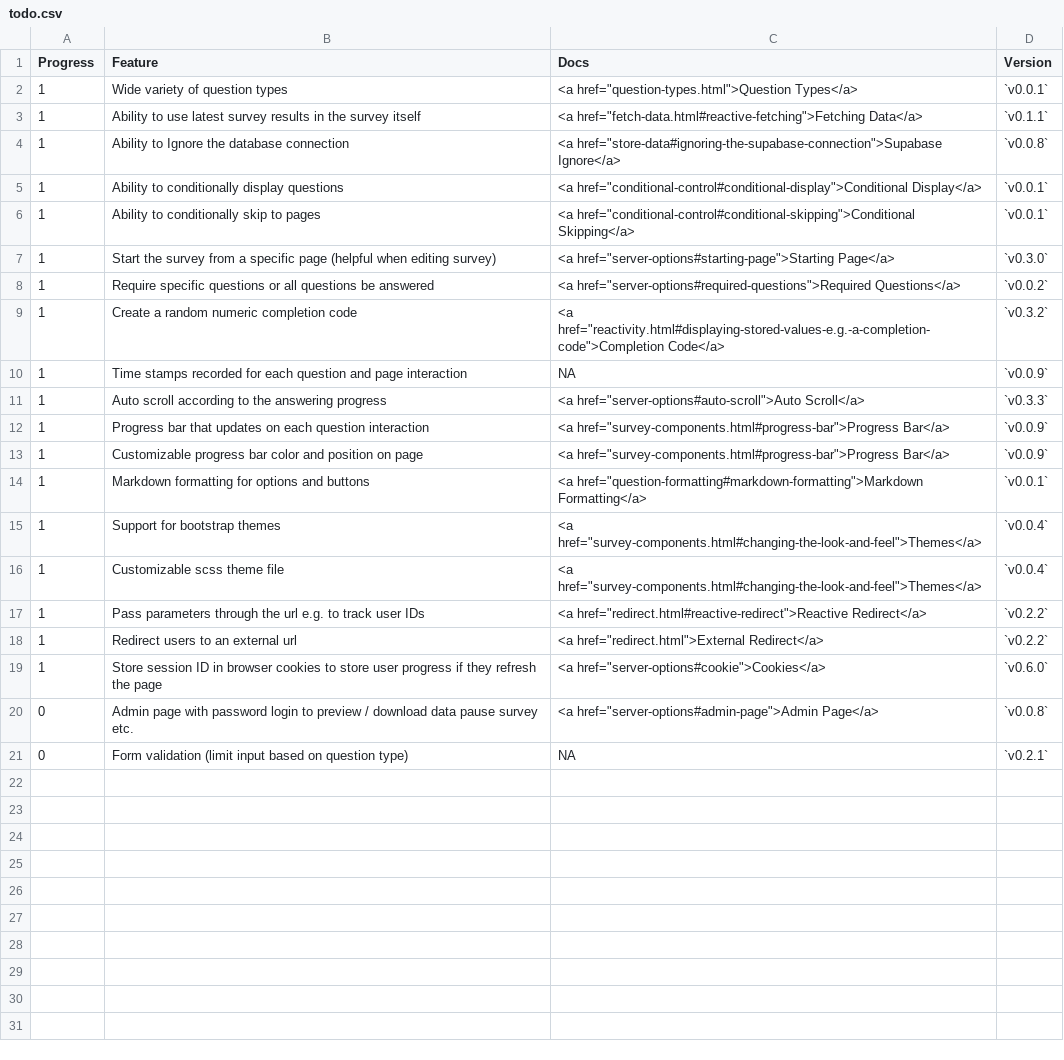
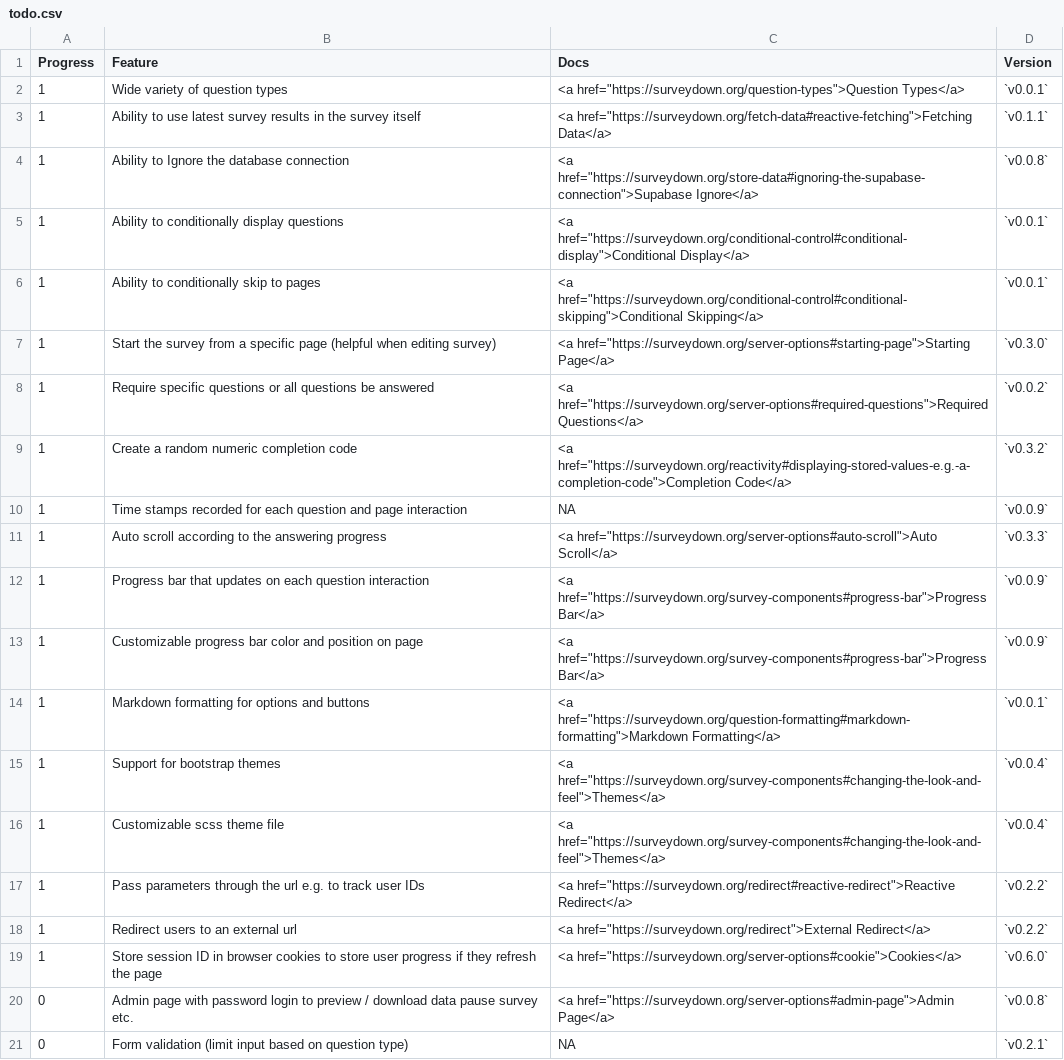
Before and after one commit to surveydown-dev/todo, a CSV file: files/todo.csv, drawn as a sheet.

```diff
--- a/files/todo.csv
+++ b/files/todo.csv
@@ -1,21 +1,21 @@
 Progress,Feature,Docs,Version
-1,Wide variety of question types,"<a href=""question-types.html"">Question Types</a>",`v0.0.1`
-1,Ability to use latest survey results in the survey itself,"<a href=""fetch-data.html#reactive-fetching"">Fetching Data</a>",`v0.1.1`
-1,Ability to Ignore the database connection,"<a href=""store-data#ignoring-the-supabase-connection"">Supabase Ignore</a>",`v0.0.8`
-1,Ability to conditionally display questions,"<a href=""conditional-control#conditional-display"">Conditional Display</a>",`v0.0.1`
-1,Ability to conditionally skip to pages,"<a href=""conditional-control#conditional-skipping"">Conditional Skipping</a>",`v0.0.1`
-1,Start the survey from a specific page (helpful when editing survey),"<a href=""server-options#starting-page"">Starting Page</a>",`v0.3.0`
-1,Require specific questions or all questions be answered,"<a href=""server-options#required-questions"">Required Questions</a>",`v0.0.2`
-1,Create a random numeric completion code,"<a href=""reactivity.html#displaying-stored-values-e.g.-a-completion-code"">Completion Code</a>",`v0.3.2`
+1,Wide variety of question types,"<a href=""https://surveydown.org/question-types"">Question Types</a>",`v0.0.1`
+1,Ability to use latest survey results in the survey itself,"<a href=""https://surveydown.org/fetch-data#reactive-fetching"">Fetching Data</a>",`v0.1.1`
+1,Ability to Ignore the database connection,"<a href=""https://surveydown.org/store-data#ignoring-the-supabase-connection"">Supabase Ignore</a>",`v0.0.8`
+1,Ability to conditionally display questions,"<a href=""https://surveydown.org/conditional-control#conditional-display"">Conditional Display</a>",`v0.0.1`
+1,Ability to conditionally skip to pages,"<a href=""https://surveydown.org/conditional-control#conditional-skipping"">Conditional Skipping</a>",`v0.0.1`
+1,Start the survey from a specific page (helpful when editing survey),"<a href=""https://surveydown.org/server-options#starting-page"">Starting Page</a>",`v0.3.0`
+1,Require specific questions or all questions be answered,"<a href=""https://surveydown.org/server-options#required-questions"">Required Questions</a>",`v0.0.2`
+1,Create a random numeric completion code,"<a href=""https://surveydown.org/reactivity#displaying-stored-values-e.g.-a-completion-code"">Completion Code</a>",`v0.3.2`
 1,Time stamps recorded for each question and page interaction,NA,`v0.0.9`
-1,Auto scroll according to the answering progress,"<a href=""server-options#auto-scroll"">Auto Scroll</a>",`v0.3.3`
-1,Progress bar that updates on each question interaction,"<a href=""survey-components.html#progress-bar"">Progress Bar</a>",`v0.0.9`
-1,Customizable progress bar color and position on page,"<a href=""survey-components.html#progress-bar"">Progress Bar</a>",`v0.0.9`
-1,Markdown formatting for options and buttons,"<a href=""question-formatting#markdown-formatting"">Markdown Formatting</a>",`v0.0.1`
-1,Support for bootstrap themes,"<a href=""survey-components.html#changing-the-look-and-feel"">Themes</a>",`v0.0.4`
-1,Customizable scss theme file,"<a href=""survey-components.html#changing-the-look-and-feel"">Themes</a>",`v0.0.4`
-1,Pass parameters through the url e.g. to track user IDs,"<a href=""redirect.html#reactive-redirect"">Reactive Redirect</a>",`v0.2.2`
-1,Redirect users to an external url,"<a href=""redirect.html"">External Redirect</a>",`v0.2.2`
-1,Store session ID in browser cookies to store user progress if they refresh the page,"<a href=""server-options#cookie"">Cookies</a>",`v0.6.0`
-0,Admin page with password login to preview / download data pause survey etc.,"<a href=""server-options#admin-page"">Admin Page</a>",`v0.0.8`
+1,Auto scroll according to the answering progress,"<a href=""https://surveydown.org/server-options#auto-scroll"">Auto Scroll</a>",`v0.3.3`
+1,Progress bar that updates on each question interaction,"<a href=""https://surveydown.org/survey-components#progress-bar"">Progress Bar</a>",`v0.0.9`
+1,Customizable progress bar color and position on page,"<a href=""https://surveydown.org/survey-components#progress-bar"">Progress Bar</a>",`v0.0.9`
+1,Markdown formatting for options and buttons,"<a href=""https://surveydown.org/question-formatting#markdown-formatting"">Markdown Formatting</a>",`v0.0.1`
+1,Support for bootstrap themes,"<a href=""https://surveydown.org/survey-components#changing-the-look-and-feel"">Themes</a>",`v0.0.4`
+1,Customizable scss theme file,"<a href=""https://surveydown.org/survey-components#changing-the-look-and-feel"">Themes</a>",`v0.0.4`
+1,Pass parameters through the url e.g. to track user IDs,"<a href=""https://surveydown.org/redirect#reactive-redirect"">Reactive Redirect</a>",`v0.2.2`
+1,Redirect users to an external url,"<a href=""https://surveydown.org/redirect"">External Redirect</a>",`v0.2.2`
+1,Store session ID in browser cookies to store user progress if they refresh the page,"<a href=""https://surveydown.org/server-options#cookie"">Cookies</a>",`v0.6.0`
+0,Admin page with password login to preview / download data pause survey etc.,"<a href=""https://surveydown.org/server-options#admin-page"">Admin Page</a>",`v0.0.8`
 0,Form validation (limit input based on question type),NA,`v0.2.1`
```
Also changed, not shown: 1 other file.
